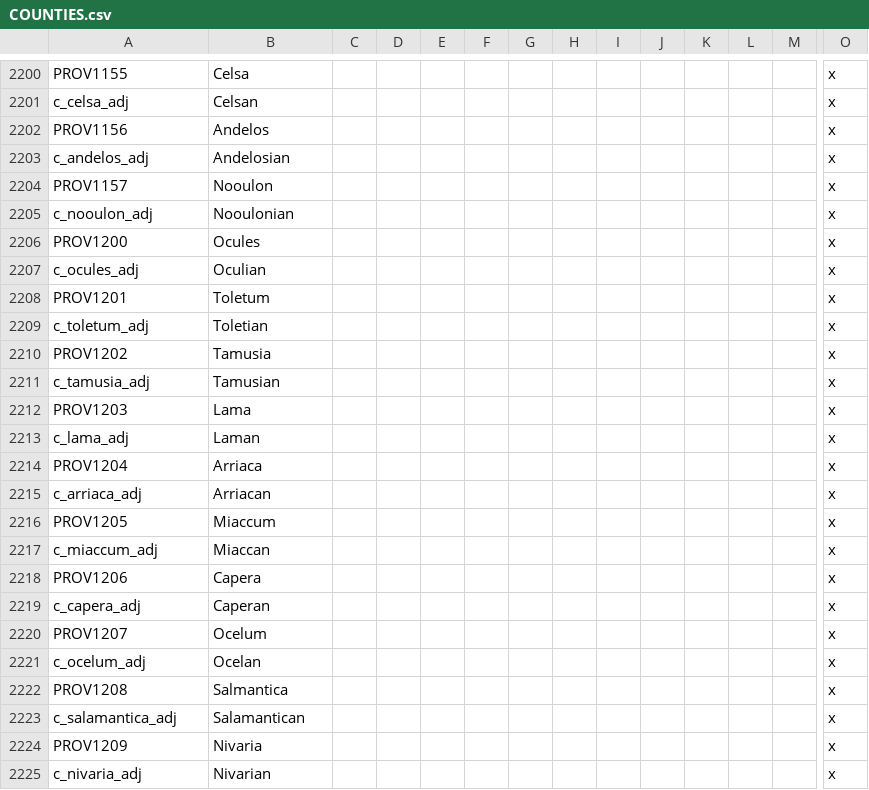
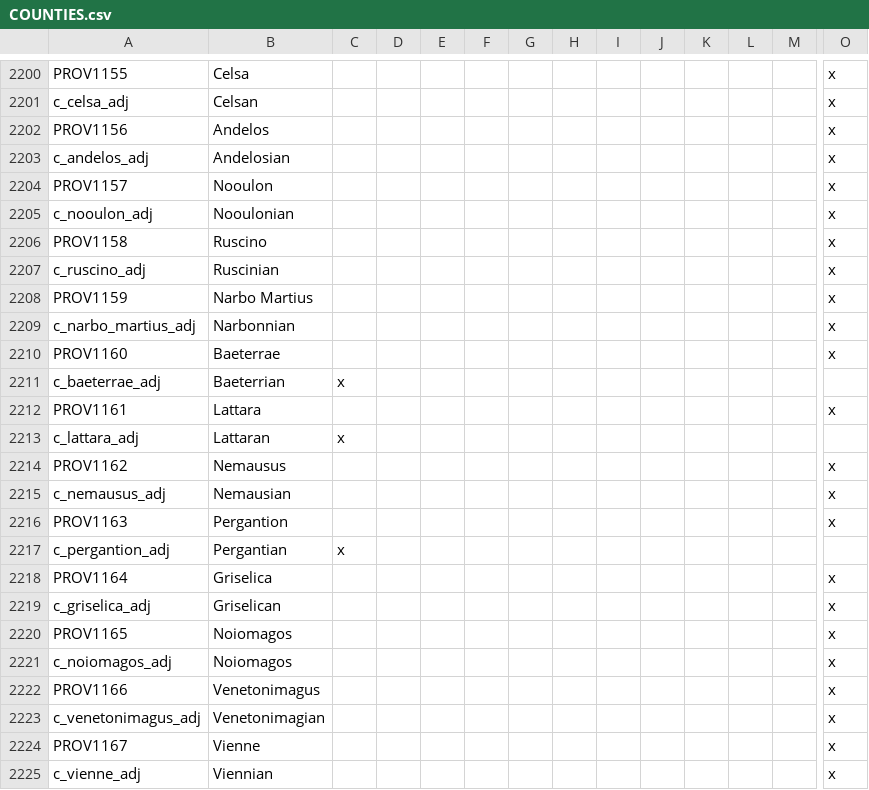
Before and after one commit to tannerflick4/Diadochi-Kings-Revival, a CSV file: diadochi/localisation/COUNTIES.csv, drawn as a sheet; only a part is shown, gaps mark what is left out; the shorter side is filled out with more unchanged rows; rows hold the shown columns only; the diff covers the shown part only; the diff names each change by its address in the sheet, - before the commit and + after, or states it on an @@ line.

```diff
--- a/diadochi/localisation/COUNTIES.csv
+++ b/diadochi/localisation/COUNTIES.csv
+row 2206: PROV1158 | Ruscino |  |  |  |  |  |  |  |  |  |  |  | x
+row 2207: c_ruscino_adj | Ruscinian |  |  |  |  |  |  |  |  |  |  |  | x
+row 2208: PROV1159 | Narbo Martius |  |  |  |  |  |  |  |  |  |  |  | x
+row 2209: c_narbo_martius_adj | Narbonnian |  |  |  |  |  |  |  |  |  |  |  | x
+row 2210: PROV1160 | Baeterrae |  |  |  |  |  |  |  |  |  |  |  | x
+row 2211: c_baeterrae_adj | Baeterrian | x
+row 2212: PROV1161 | Lattara |  |  |  |  |  |  |  |  |  |  |  | x
+row 2213: c_lattara_adj | Lattaran | x
+row 2214: PROV1162 | Nemausus |  |  |  |  |  |  |  |  |  |  |  | x
+row 2215: c_nemausus_adj | Nemausian |  |  |  |  |  |  |  |  |  |  |  | x
+row 2216: PROV1163 | Pergantion |  |  |  |  |  |  |  |  |  |  |  | x
+row 2217: c_pergantion_adj | Pergantian | x
+row 2218: PROV1164 | Griselica |  |  |  |  |  |  |  |  |  |  |  | x
+row 2219: c_griselica_adj | Griselican |  |  |  |  |  |  |  |  |  |  |  | x
+row 2220: PROV1165 | Noiomagos |  |  |  |  |  |  |  |  |  |  |  | x
+row 2221: c_noiomagos_adj | Noiomagos |  |  |  |  |  |  |  |  |  |  |  | x
+row 2222: PROV1166 | Venetonimagus |  |  |  |  |  |  |  |  |  |  |  | x
+row 2223: c_venetonimagus_adj | Venetonimagian |  |  |  |  |  |  |  |  |  |  |  | x
+row 2224: PROV1167 | Vienne |  |  |  |  |  |  |  |  |  |  |  | x
+row 2225: c_vienne_adj | Viennian |  |  |  |  |  |  |  |  |  |  |  | x
```
Also changed, not shown: 32 added rows elsewhere in this file, diadochi/map/definition.csv, 2 other files.
